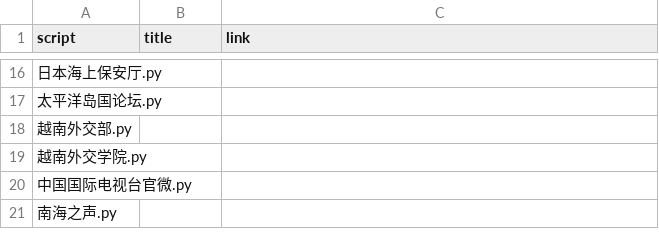
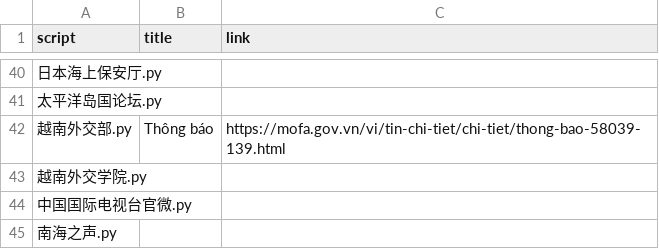
Before and after one commit to KACSH9/---, a CSV file: results_2025-11-26.csv, drawn as a sheet; only a part is shown, gaps mark what is left out; the diff covers the shown part only.

```diff
--- a/results_2025-11-26.csv
+++ b/results_2025-11-26.csv
@@ -17,3 +41,3 @@ script,title,link
 太平洋岛国论坛.py,,
-越南外交部.py,,
+越南外交部.py,Thông báo,https://mofa.gov.vn/vi/tin-chi-tiet/chi-tiet/thong-bao-58039-139.html
 越南外交学院.py,,
```
Also changed, not shown: 24 added rows elsewhere in this file.
